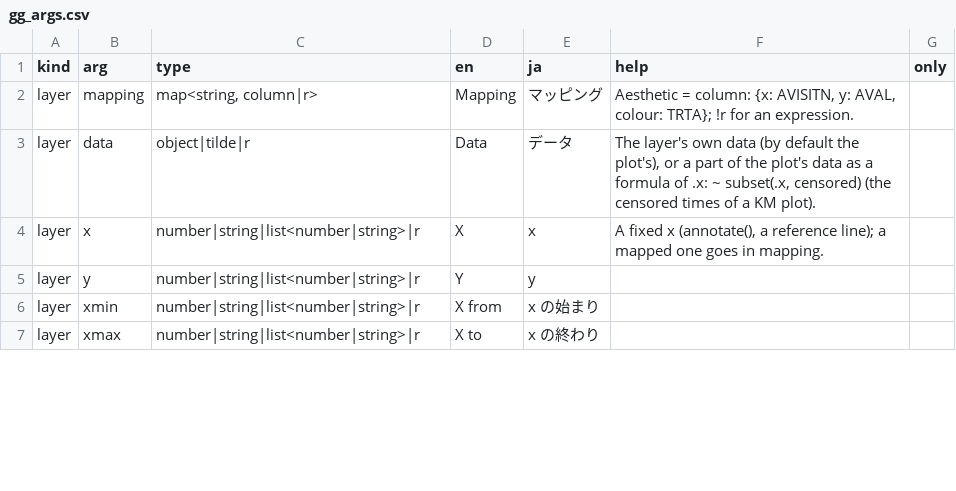
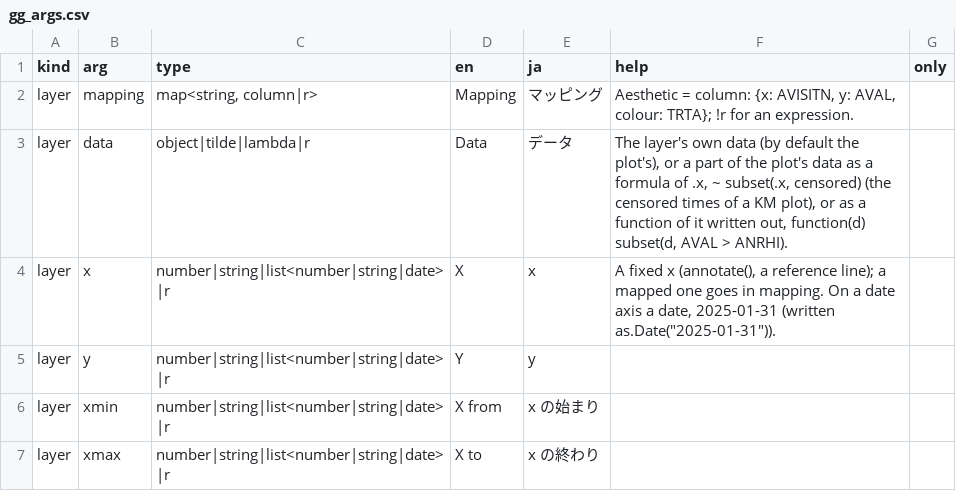
Before and after one commit to ichirio/tflspec, a CSV file: inst/fig/gg_args.csv, drawn as a sheet; only a part is shown; the diff covers the shown part only.

```diff
--- a/inst/fig/gg_args.csv
+++ b/inst/fig/gg_args.csv
@@ -2,6 +2,6 @@ kind,arg,type,en,ja,help,only
 layer,mapping,"map<string, column|r>",Mapping,マッピング,"Aesthetic = column: {x: AVISITN, y: AVAL, colour: TRTA}; !r for an expression."
-layer,data,object|tilde|r,Data,データ,"The layer's own data (by default the plot's), or a part of the plot's data as a formula of .x: ~ subset(.x, censored) (the censored times of a KM plot)."
-layer,x,number|string|list<number|string>|r,X,x,"A fixed x (annotate(), a reference line); a mapped one goes in mapping."
-layer,y,number|string|list<number|string>|r,Y,y,
-layer,xmin,number|string|list<number|string>|r,X from,x の始まり,
-layer,xmax,number|string|list<number|string>|r,X to,x の終わり,
+layer,data,object|tilde|lambda|r,Data,データ,"The layer's own data (by default the plot's), or a part of the plot's data as a formula of .x, ~ subset(.x, censored) (the censored times of a KM plot), or as a function of it written out, function(d) subset(d, AVAL > ANRHI)."
+layer,x,number|string|list<number|string|date>|r,X,x,"A fixed x (annotate(), a reference line); a mapped one goes in mapping.  On a date axis a date, 2025-01-31 (written as.Date(""2025-01-31""))."
+layer,y,number|string|list<number|string|date>|r,Y,y,
+layer,xmin,number|string|list<number|string|date>|r,X from,x の始まり,
+layer,xmax,number|string|list<number|string|date>|r,X to,x の終わり,
```
Also changed, not shown: 23 edited cells elsewhere in this file, inst/dev/spec-coverage-ggplot2-clinical.csv, 7 other files.
